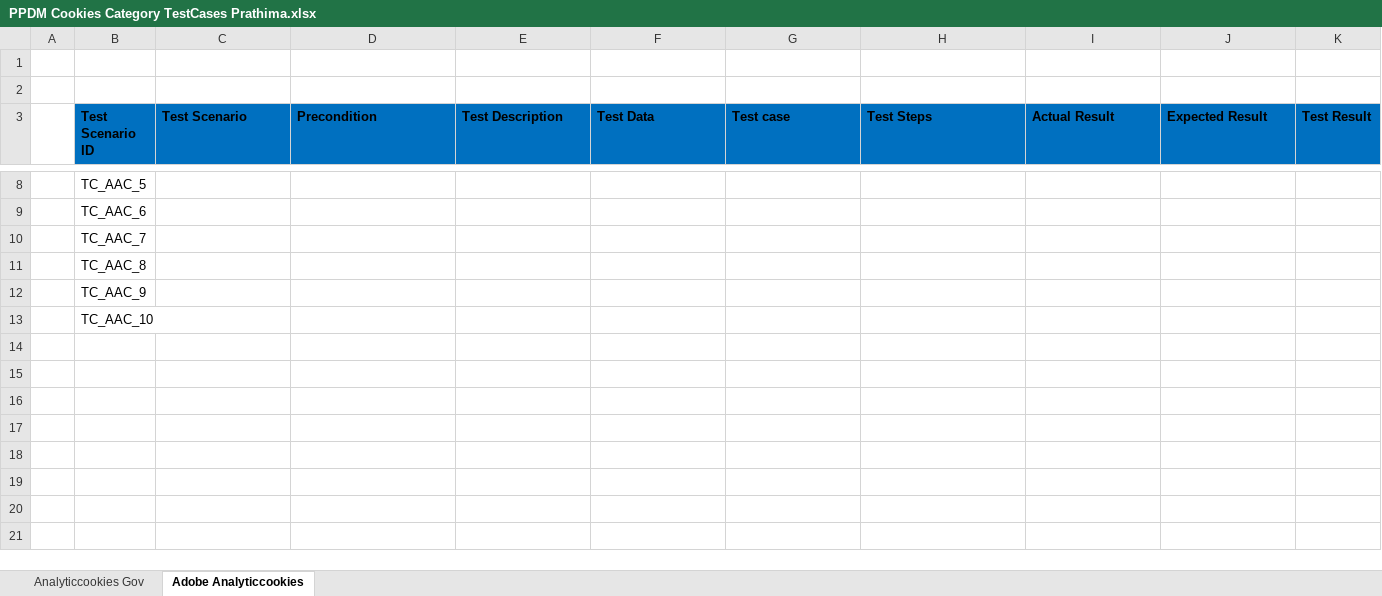
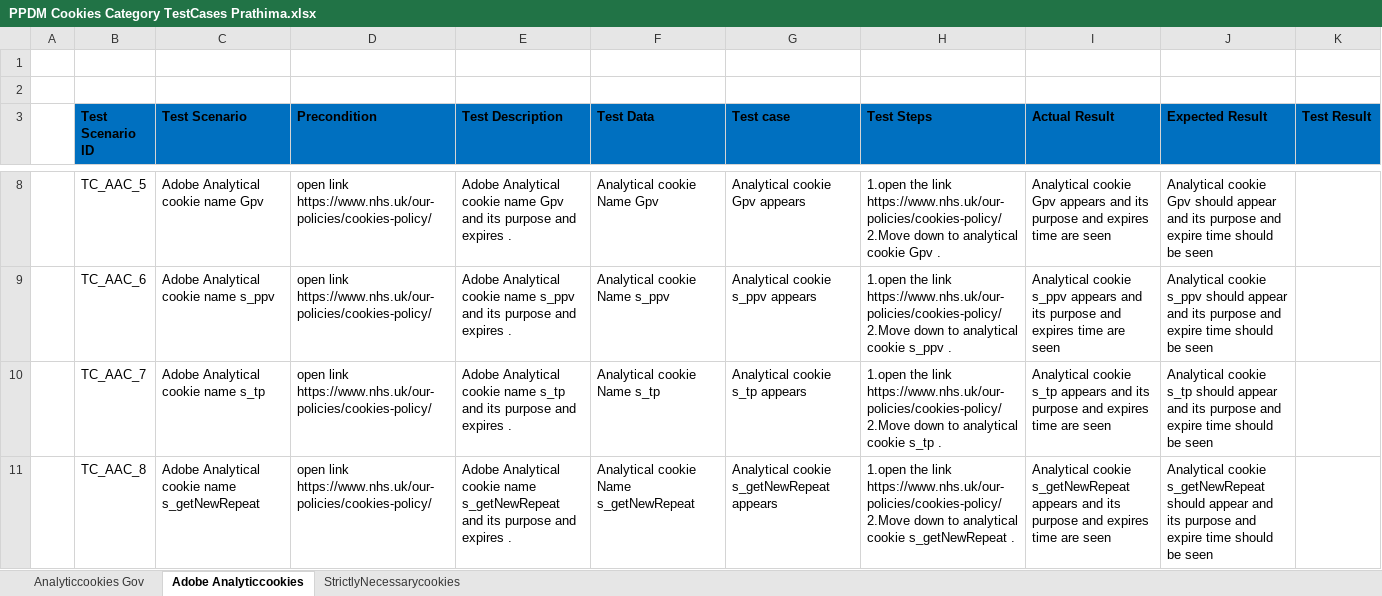
Before and after one commit to Leela-Consultancy/PPDM_Dev_Prototype_Odoo, an Excel workbook: PPDM Cookies Category TestCases Prathima.xlsx, sheet Adobe Analyticcookies, drawn as a sheet; only a part is shown, gaps mark what is left out; values as stored, in another font and other column widths than the file's, no borders; the diff covers the shown part only; the diff names each change by its address in the sheet, - before the commit and + after, or states it on an @@ line.

Commit message:
Update PPDM Cookies Category TestCases Prathima.xlsx
Updated TC Cookie Categories

```diff
--- a/PPDM Cookies Category TestCases Prathima.xlsx (sheet Adobe Analyticcookies)
+++ b/PPDM Cookies Category TestCases Prathima.xlsx (sheet Adobe Analyticcookies)
+sheet tab: StrictlyNecessarycookies
-C8 (Test Scenario): (empty)
+C8 (Test Scenario): Adobe Analytical cookie name Gpv
-D8:D11 (Precondition): (empty)
+D8:D11 (Precondition): open link https://www.nhs.uk/our-policies/cookies-policy/
-E8 (Test Description): (empty)
+E8 (Test Description): Adobe Analytical cookie name Gpv and its purpose and expires .
-F8 (Test Data): (empty)
+F8 (Test Data): Analytical cookie Name Gpv
-G8 (Test case): (empty)
+G8 (Test case): Analytical cookie Gpv appears
-H8 (Test Steps): (empty)
+H8 (Test Steps): 1.open the link https://www.nhs.uk/our-policies/cookies-policy/ 2.Move down to analytical cookie Gpv .
-I8 (Actual Result): (empty)
+I8 (Actual Result): Analytical cookie Gpv appears and its purpose and expires time are seen
-J8 (Expected Result): (empty)
+J8 (Expected Result): Analytical cookie Gpv should appear and its purpose and expire time should be seen
-C9 (Test Scenario): (empty)
+C9 (Test Scenario): Adobe Analytical cookie name s_ppv
-E9 (Test Description): (empty)
+E9 (Test Description): Adobe Analytical cookie name s_ppv and its purpose and expires .
-F9 (Test Data): (empty)
+F9 (Test Data): Analytical cookie Name s_ppv
-G9 (Test case): (empty)
+G9 (Test case): Analytical cookie s_ppv appears
-H9 (Test Steps): (empty)
+H9 (Test Steps): 1.open the link https://www.nhs.uk/our-policies/cookies-policy/ 2.Move down to analytical cookie s_ppv .
-I9 (Actual Result): (empty)
+I9 (Actual Result): Analytical cookie s_ppv appears and its purpose and expires time are seen
-J9 (Expected Result): (empty)
+J9 (Expected Result): Analytical cookie s_ppv should appear and its purpose and expire time should be seen
-C10 (Test Scenario): (empty)
+C10 (Test Scenario): Adobe Analytical cookie name s_tp
-E10 (Test Description): (empty)
+E10 (Test Description): Adobe Analytical cookie name s_tp and its purpose and expires .
-F10 (Test Data): (empty)
+F10 (Test Data): Analytical cookie Name s_tp
-G10 (Test case): (empty)
+G10 (Test case): Analytical cookie s_tp appears
-H10 (Test Steps): (empty)
+H10 (Test Steps): 1.open the link https://www.nhs.uk/our-policies/cookies-policy/ 2.Move down to analytical cookie s_tp .
-I10 (Actual Result): (empty)
+I10 (Actual Result): Analytical cookie s_tp appears and its purpose and expires time are seen
-J10 (Expected Result): (empty)
+J10 (Expected Result): Analytical cookie s_tp should appear and its purpose and expire time should be seen
-C11 (Test Scenario): (empty)
+C11 (Test Scenario): Adobe Analytical cookie name s_getNewRepeat
-E11 (Test Description): (empty)
+E11 (Test Description): Adobe Analytical cookie name s_getNewRepeat and its purpose and expires .
-F11 (Test Data): (empty)
+F11 (Test Data): Analytical cookie Name s_getNewRepeat
-G11 (Test case): (empty)
+G11 (Test case): Analytical cookie s_getNewRepeat appears
-H11 (Test Steps): (empty)
+H11 (Test Steps): 1.open the link https://www.nhs.uk/our-policies/cookies-policy/ 2.Move down to analytical cookie s_getNewRepeat .
-I11 (Actual Result): (empty)
+I11 (Actual Result): Analytical cookie s_getNewRepeat appears and its purpose and expires time are seen
-J11 (Expected Result): (empty)
+J11 (Expected Result): Analytical cookie s_getNewRepeat should appear and its purpose and expire time should be seen
-row 12:  | TC_AAC_9
-row 13:  | TC_AAC_10
```
Also changed, not shown: 32 edited cells elsewhere in this sheet.
